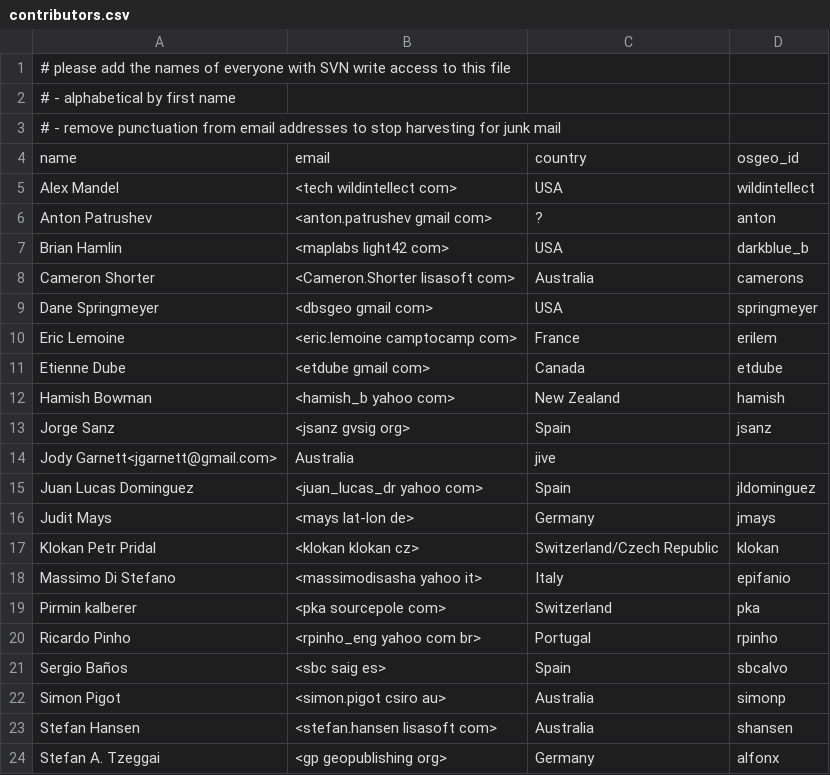
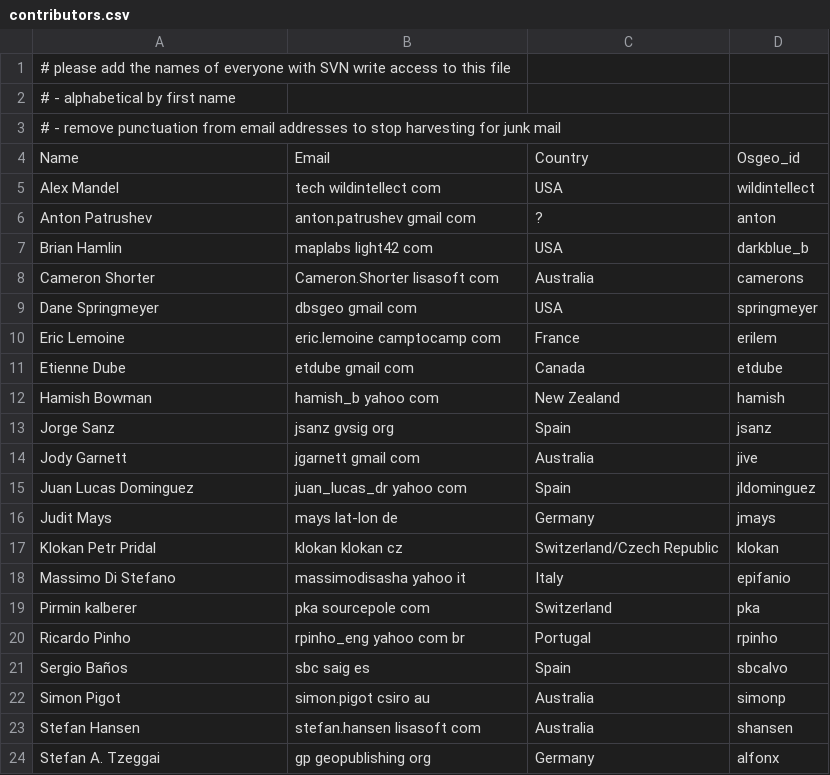
Before and after one commit to OSGeo/OSGeoLive, a CSV file: contributors.csv, drawn as a sheet.

Commit message:
add contributor list to LiveDVD docs
git-svn-id: http://svn.osgeo.org/osgeo/livedvd/gisvm/trunk@3395 7da46fd8-bd2a-0410-a152-cf9810cf5b10

```diff
--- a/contributors.csv
+++ b/contributors.csv
@@ -3,22 +3,22 @@
 #  - remove punctuation from email addresses to stop harvesting for junk mail
-name,email,country,osgeo_id
-Alex Mandel, <tech wildintellect com>,USA,wildintellect
-Anton Patrushev,<anton.patrushev gmail com>,?,anton
-Brian Hamlin,<maplabs light42 com>,USA,darkblue_b
-Cameron Shorter,<Cameron.Shorter lisasoft com>,Australia,camerons
-Dane Springmeyer,<dbsgeo gmail com>,USA,springmeyer
-Eric Lemoine,<eric.lemoine camptocamp com>,France,erilem
-Etienne Dube,<etdube gmail com>,Canada,etdube
-Hamish Bowman,<hamish_b yahoo com>,New Zealand,hamish
-Jorge Sanz,<jsanz gvsig org>,Spain,jsanz
-Jody Garnett<jgarnett@gmail.com>, Australia,jive
-Juan Lucas Dominguez,<juan_lucas_dr yahoo com>,Spain,jldominguez
-Judit Mays,<mays lat-lon de>,Germany,jmays
-Klokan Petr Pridal,<klokan klokan cz>,Switzerland/Czech Republic,klokan
-Massimo Di Stefano,<massimodisasha yahoo it>,Italy,epifanio
-Pirmin kalberer,<pka sourcepole com>,Switzerland,pka
-Ricardo Pinho,<rpinho_eng yahoo com br>,Portugal,rpinho
-Sergio Baños,<sbc saig es>, Spain, sbcalvo
-Simon Pigot,<simon.pigot csiro au>,Australia,simonp
-Stefan Hansen,<stefan.hansen lisasoft com>,Australia,shansen
-Stefan A. Tzeggai,<gp geopublishing org>,Germany,alfonx
+Name,Email,Country,Osgeo_id
+Alex Mandel, tech wildintellect com,USA,wildintellect
+Anton Patrushev,anton.patrushev gmail com,?,anton
+Brian Hamlin,maplabs light42 com,USA,darkblue_b
+Cameron Shorter,Cameron.Shorter lisasoft com,Australia,camerons
+Dane Springmeyer,dbsgeo gmail com,USA,springmeyer
+Eric Lemoine,eric.lemoine camptocamp com,France,erilem
+Etienne Dube,etdube gmail com,Canada,etdube
+Hamish Bowman,hamish_b yahoo com,New Zealand,hamish
+Jorge Sanz,jsanz gvsig org,Spain,jsanz
+Jody Garnett,jgarnett gmail com, Australia,jive
+Juan Lucas Dominguez,juan_lucas_dr yahoo com,Spain,jldominguez
+Judit Mays,mays lat-lon de,Germany,jmays
+Klokan Petr Pridal,klokan klokan cz,Switzerland/Czech Republic,klokan
+Massimo Di Stefano,massimodisasha yahoo it,Italy,epifanio
+Pirmin kalberer,pka sourcepole com,Switzerland,pka
+Ricardo Pinho,rpinho_eng yahoo com br,Portugal,rpinho
+Sergio Baños,sbc saig es, Spain, sbcalvo
+Simon Pigot,simon.pigot csiro au,Australia,simonp
+Stefan Hansen,stefan.hansen lisasoft com,Australia,shansen
+Stefan A. Tzeggai,gp geopublishing org,Germany,alfonx
```
Also changed, not shown: 1 other file.
